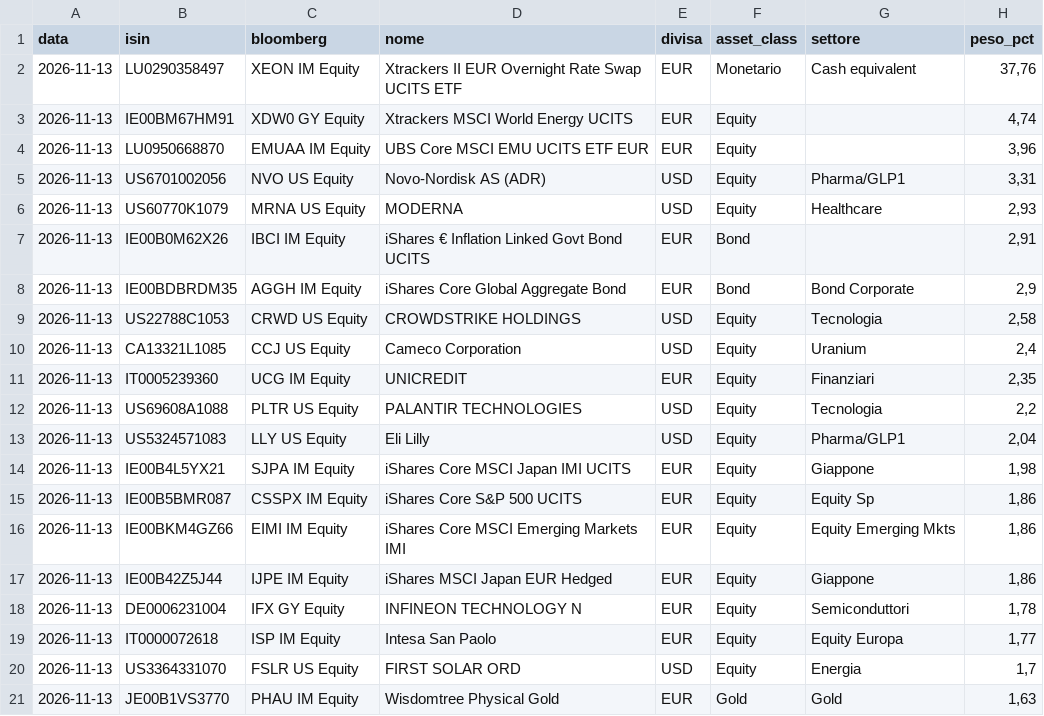
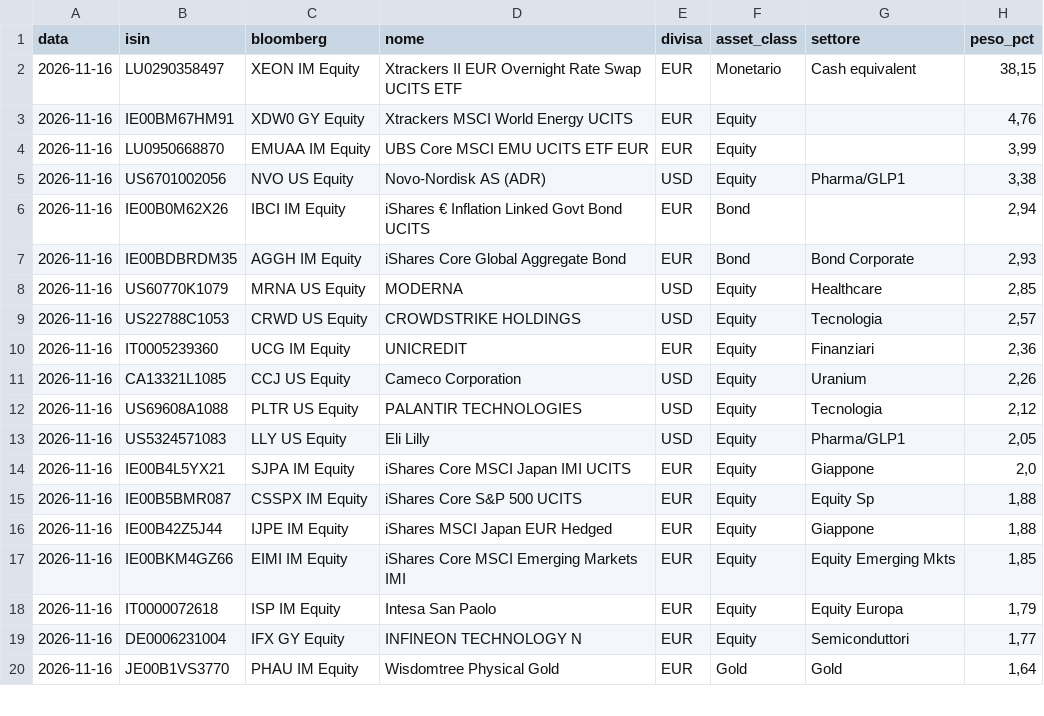
Before and after one commit to ArCavaliereNero74/tensigma-certificate, a CSV file: composizione_ultima.csv, drawn as a sheet; only a part is shown; the diff covers the shown part only.

```diff
--- a/composizione_ultima.csv
+++ b/composizione_ultima.csv
@@ -1,21 +1,20 @@
 data;isin;bloomberg;nome;divisa;asset_class;settore;peso_pct
-2026-11-13;LU0290358497;XEON IM Equity;Xtrackers II EUR Overnight Rate Swap UCITS ETF;EUR;Monetario;Cash equivalent;37,76
-2026-11-13;IE00BM67HM91;XDW0 GY Equity;Xtrackers MSCI World Energy UCITS;EUR;Equity;;4,74
-2026-11-13;LU0950668870;EMUAA IM Equity;UBS Core MSCI EMU UCITS ETF EUR;EUR;Equity;;3,96
-2026-11-13;US6701002056;NVO US Equity;Novo-Nordisk AS (ADR);USD;Equity;Pharma/GLP1;3,31
-2026-11-13;US60770K1079;MRNA US Equity;MODERNA;USD;Equity;Healthcare;2,93
-2026-11-13;IE00B0M62X26;IBCI IM Equity;iShares € Inflation Linked Govt Bond UCITS;EUR;Bond;;2,91
-2026-11-13;IE00BDBRDM35;AGGH IM Equity;iShares Core Global Aggregate Bond;EUR;Bond;Bond Corporate;2,9
-2026-11-13;US22788C1053;CRWD US Equity;CROWDSTRIKE HOLDINGS;USD;Equity;Tecnologia;2,58
-2026-11-13;CA13321L1085;CCJ US Equity;Cameco Corporation;USD;Equity;Uranium;2,4
-2026-11-13;IT0005239360;UCG IM Equity;UNICREDIT;EUR;Equity;Finanziari;2,35
-2026-11-13;US69608A1088;PLTR US Equity;PALANTIR TECHNOLOGIES;USD;Equity;Tecnologia;2,2
-2026-11-13;US5324571083;LLY US Equity;Eli Lilly;USD;Equity;Pharma/GLP1;2,04
-2026-11-13;IE00B4L5YX21;SJPA IM Equity;iShares Core MSCI Japan IMI UCITS;EUR;Equity;Giappone;1,98
-2026-11-13;IE00B5BMR087;CSSPX IM Equity;iShares Core S&P 500 UCITS;EUR;Equity;Equity Sp;1,86
-2026-11-13;IE00BKM4GZ66;EIMI IM Equity;iShares Core MSCI Emerging Markets IMI;EUR;Equity;Equity Emerging Mkts;1,86
-2026-11-13;IE00B42Z5J44;IJPE IM Equity;iShares MSCI Japan EUR Hedged;EUR;Equity;Giappone;1,86
-2026-11-13;DE0006231004;IFX GY Equity;INFINEON TECHNOLOGY N;EUR;Equity;Semiconduttori;1,78
-2026-11-13;IT0000072618;ISP IM Equity;Intesa San Paolo;EUR;Equity;Equity Europa;1,77
-2026-11-13;US3364331070;FSLR US Equity;FIRST SOLAR ORD;USD;Equity;Energia;1,7
-2026-11-13;JE00B1VS3770;PHAU IM Equity;Wisdomtree Physical Gold;EUR;Gold;Gold;1,63
+2026-11-16;LU0290358497;XEON IM Equity;Xtrackers II EUR Overnight Rate Swap UCITS ETF;EUR;Monetario;Cash equivalent;38,15
+2026-11-16;IE00BM67HM91;XDW0 GY Equity;Xtrackers MSCI World Energy UCITS;EUR;Equity;;4,76
+2026-11-16;LU0950668870;EMUAA IM Equity;UBS Core MSCI EMU UCITS ETF EUR;EUR;Equity;;3,99
+2026-11-16;US6701002056;NVO US Equity;Novo-Nordisk AS (ADR);USD;Equity;Pharma/GLP1;3,38
+2026-11-16;IE00B0M62X26;IBCI IM Equity;iShares € Inflation Linked Govt Bond UCITS;EUR;Bond;;2,94
+2026-11-16;IE00BDBRDM35;AGGH IM Equity;iShares Core Global Aggregate Bond;EUR;Bond;Bond Corporate;2,93
+2026-11-16;US60770K1079;MRNA US Equity;MODERNA;USD;Equity;Healthcare;2,85
+2026-11-16;US22788C1053;CRWD US Equity;CROWDSTRIKE HOLDINGS;USD;Equity;Tecnologia;2,57
+2026-11-16;IT0005239360;UCG IM Equity;UNICREDIT;EUR;Equity;Finanziari;2,36
+2026-11-16;CA13321L1085;CCJ US Equity;Cameco Corporation;USD;Equity;Uranium;2,26
+2026-11-16;US69608A1088;PLTR US Equity;PALANTIR TECHNOLOGIES;USD;Equity;Tecnologia;2,12
+2026-11-16;US5324571083;LLY US Equity;Eli Lilly;USD;Equity;Pharma/GLP1;2,05
+2026-11-16;IE00B4L5YX21;SJPA IM Equity;iShares Core MSCI Japan IMI UCITS;EUR;Equity;Giappone;2,0
+2026-11-16;IE00B5BMR087;CSSPX IM Equity;iShares Core S&P 500 UCITS;EUR;Equity;Equity Sp;1,88
+2026-11-16;IE00B42Z5J44;IJPE IM Equity;iShares MSCI Japan EUR Hedged;EUR;Equity;Giappone;1,88
+2026-11-16;IE00BKM4GZ66;EIMI IM Equity;iShares Core MSCI Emerging Markets IMI;EUR;Equity;Equity Emerging Mkts;1,85
+2026-11-16;IT0000072618;ISP IM Equity;Intesa San Paolo;EUR;Equity;Equity Europa;1,79
+2026-11-16;DE0006231004;IFX GY Equity;INFINEON TECHNOLOGY N;EUR;Equity;Semiconduttori;1,77
+2026-11-16;JE00B1VS3770;PHAU IM Equity;Wisdomtree Physical Gold;EUR;Gold;Gold;1,64
```
Also changed, not shown: 2 added rows, 1 removed row and 23 edited cells elsewhere in this file, storico_composizione.csv, 1 other file.
